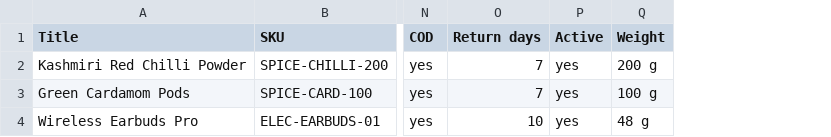
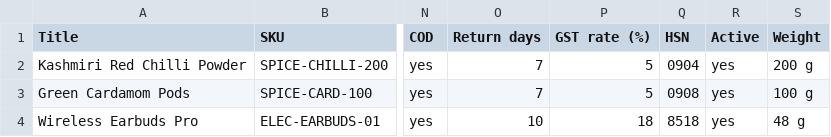
Before and after one commit to dhruvquantafons/altasgoods, a CSV file: apps/web/public/templates/altasgoods-products-template.csv, drawn as a sheet; only a part is shown, gaps mark what is left out; the diff names each change by its address in the sheet, - before the commit and + after, or states it on an @@ line.

```diff
--- a/apps/web/public/templates/altasgoods-products-template.csv
+++ b/apps/web/public/templates/altasgoods-products-template.csv
+column P (GST rate (%)), rows 2-4: 5 | 5 | 18
+column Q (HSN), rows 2-4: 0904 | 0908 | 8518
```
Also changed, not shown: 36 other files.
